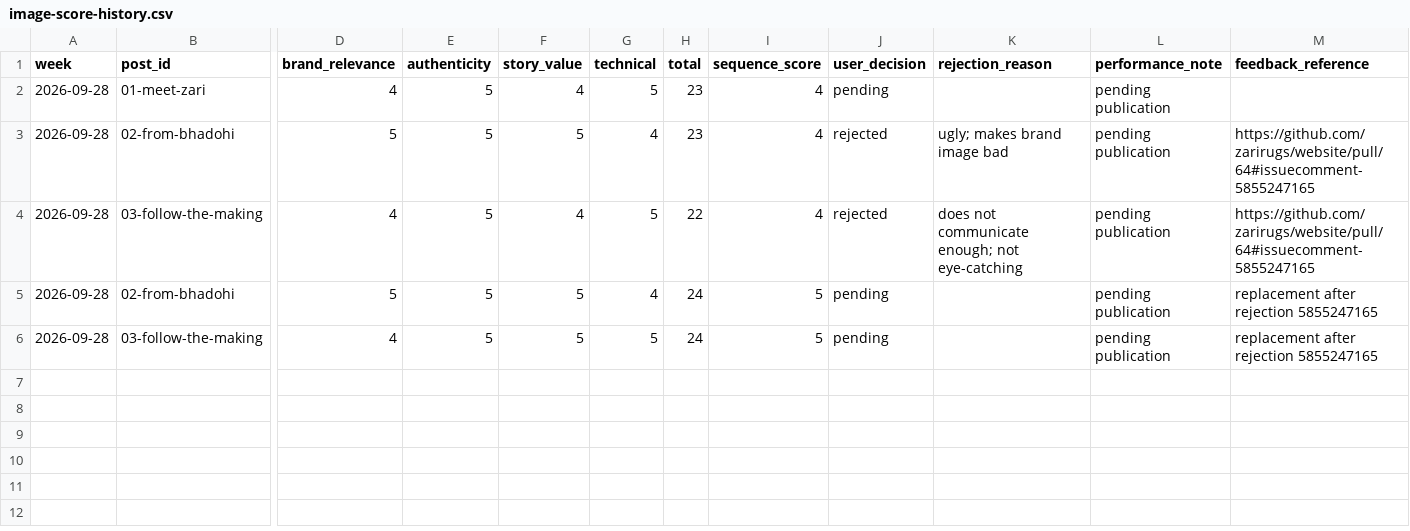
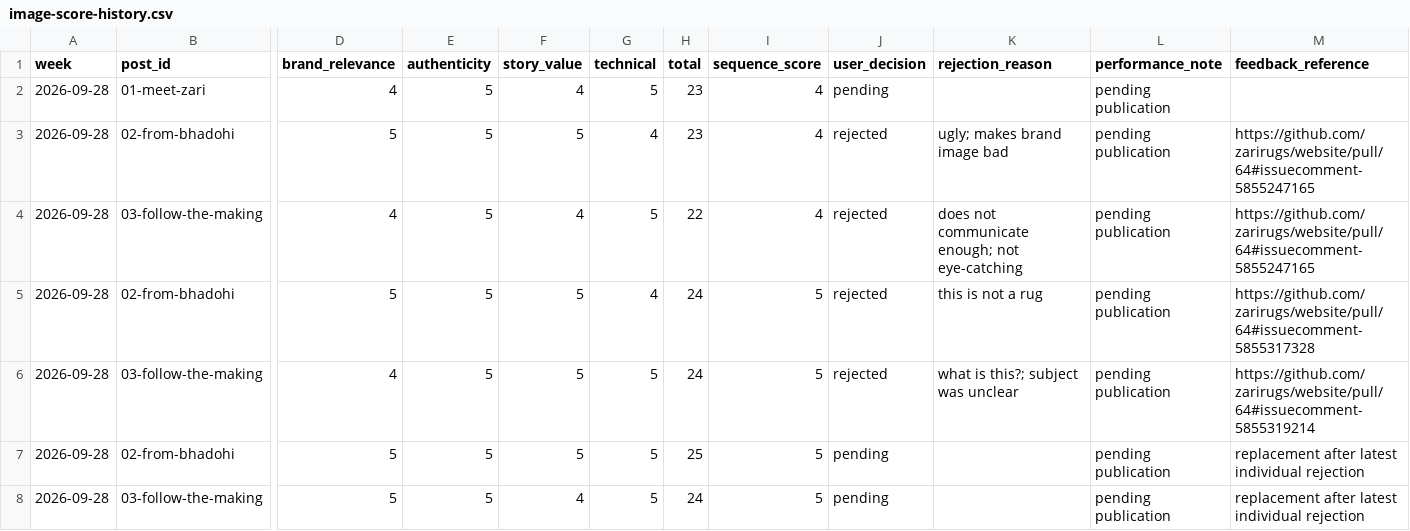
Before and after one commit to zarirugs/website, a CSV file: marketing/image-score-history.csv, drawn as a sheet; only a part is shown, gaps mark what is left out; rows hold the shown columns only; the diff names each change by its address in the sheet, - before the commit and + after, or states it on an @@ line.

Commit message:
fix: replace rejected posts with clear rug imagery

```diff
--- a/marketing/image-score-history.csv
+++ b/marketing/image-score-history.csv
-J5:J6 (user_decision): pending
+J5:J6 (user_decision): rejected
-K5 (rejection_reason): (empty)
+K5 (rejection_reason): this is not a rug
-M5 (feedback_reference): replacement after rejection 5855247165
+M5 (feedback_reference): https://github.com/zarirugs/website/pull/64#issuecomment-5855317328
-K6 (rejection_reason): (empty)
+K6 (rejection_reason): what is this?; subject was unclear
-M6 (feedback_reference): replacement after rejection 5855247165
+M6 (feedback_reference): https://github.com/zarirugs/website/pull/64#issuecomment-5855319214
+row 7: 2026-09-28 | 02-from-bhadohi | 5 | 5 | 5 | 5 | 25 | 5 | pending |  | pending publication | replacement after latest individual rejection
+row 8: 2026-09-28 | 03-follow-the-making | 5 | 5 | 4 | 5 | 24 | 5 | pending |  | pending publication | replacement after latest individual rejection
```
Also changed, not shown: 5 other files.
